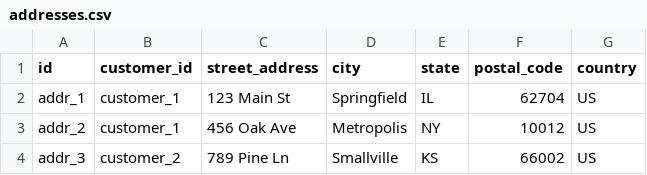
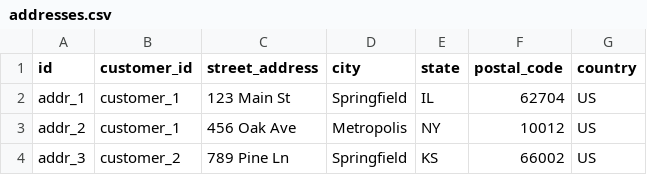
Before and after one commit to cusell-google/conformance, a CSV file: test_data/flower_shop/addresses.csv, drawn as a sheet.

Commit message:
test: fix spelling error in addresses.csv for pre-commit

```diff
--- a/test_data/flower_shop/addresses.csv
+++ b/test_data/flower_shop/addresses.csv
@@ -3,2 +3,2 @@ addr_1,customer_1,123 Main St,Springfield,IL,62704,US
 addr_2,customer_1,456 Oak Ave,Metropolis,NY,10012,US
-addr_3,customer_2,789 Pine Ln,Smallville,KS,66002,US
+addr_3,customer_2,789 Pine Ln,Springfield,KS,66002,US
```
